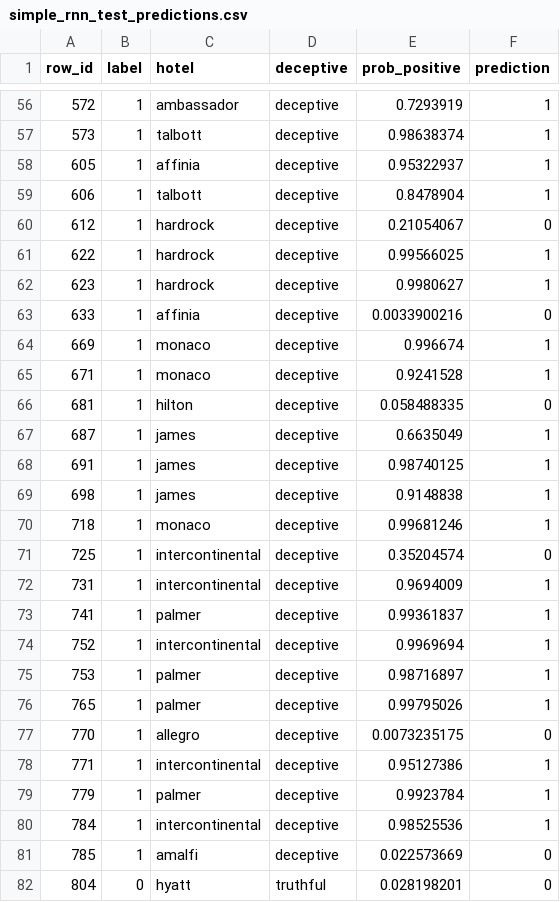
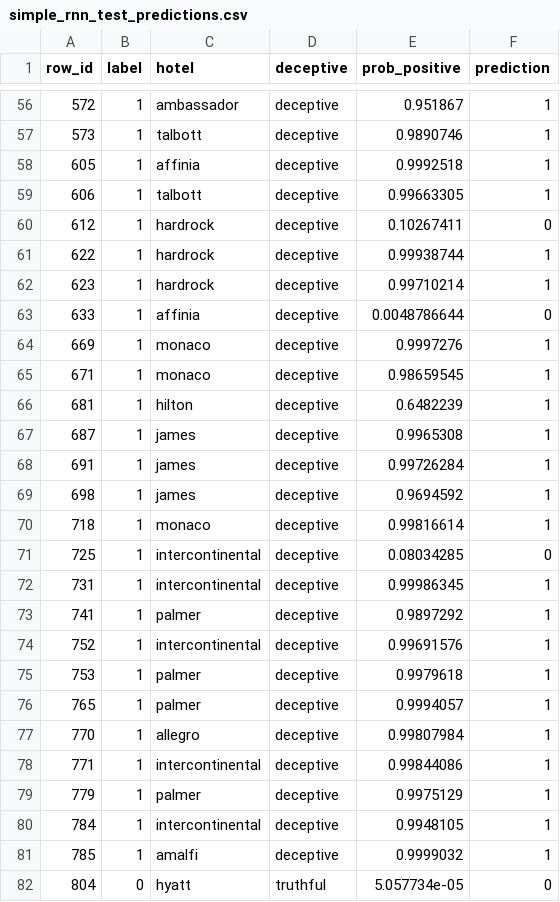
Before and after one commit to Akalankagunathilake2002/Deep-Learning---Assignment, a CSV file: simple_rnn/results/simple_rnn_test_predictions.csv, drawn as a sheet; only a part is shown, gaps mark what is left out; the diff covers the shown part only.

```diff
--- a/simple_rnn/results/simple_rnn_test_predictions.csv
+++ b/simple_rnn/results/simple_rnn_test_predictions.csv
@@ -56,27 +56,27 @@ row_id,label,hotel,deceptive,prob_positive,prediction
-572,1,ambassador,deceptive,0.7293919,1
-573,1,talbott,deceptive,0.98638374,1
-605,1,affinia,deceptive,0.95322937,1
-606,1,talbott,deceptive,0.8478904,1
-612,1,hardrock,deceptive,0.21054067,0
-622,1,hardrock,deceptive,0.99566025,1
-623,1,hardrock,deceptive,0.9980627,1
-633,1,affinia,deceptive,0.0033900216,0
-669,1,monaco,deceptive,0.996674,1
-671,1,monaco,deceptive,0.9241528,1
-681,1,hilton,deceptive,0.058488335,0
-687,1,james,deceptive,0.6635049,1
-691,1,james,deceptive,0.98740125,1
-698,1,james,deceptive,0.9148838,1
-718,1,monaco,deceptive,0.99681246,1
-725,1,intercontinental,deceptive,0.35204574,0
-731,1,intercontinental,deceptive,0.9694009,1
-741,1,palmer,deceptive,0.99361837,1
-752,1,intercontinental,deceptive,0.9969694,1
-753,1,palmer,deceptive,0.98716897,1
-765,1,palmer,deceptive,0.99795026,1
-770,1,allegro,deceptive,0.0073235175,0
-771,1,intercontinental,deceptive,0.95127386,1
-779,1,palmer,deceptive,0.9923784,1
-784,1,intercontinental,deceptive,0.98525536,1
-785,1,amalfi,deceptive,0.022573669,0
-804,0,hyatt,truthful,0.028198201,0
+572,1,ambassador,deceptive,0.951867,1
+573,1,talbott,deceptive,0.9890746,1
+605,1,affinia,deceptive,0.9992518,1
+606,1,talbott,deceptive,0.99663305,1
+612,1,hardrock,deceptive,0.10267411,0
+622,1,hardrock,deceptive,0.99938744,1
+623,1,hardrock,deceptive,0.99710214,1
+633,1,affinia,deceptive,0.0048786644,0
+669,1,monaco,deceptive,0.9997276,1
+671,1,monaco,deceptive,0.98659545,1
+681,1,hilton,deceptive,0.6482239,1
+687,1,james,deceptive,0.9965308,1
+691,1,james,deceptive,0.99726284,1
+698,1,james,deceptive,0.9694592,1
+718,1,monaco,deceptive,0.99816614,1
+725,1,intercontinental,deceptive,0.08034285,0
+731,1,intercontinental,deceptive,0.99986345,1
+741,1,palmer,deceptive,0.9897292,1
+752,1,intercontinental,deceptive,0.99691576,1
+753,1,palmer,deceptive,0.9979618,1
+765,1,palmer,deceptive,0.9994057,1
+770,1,allegro,deceptive,0.99807984,1
+771,1,intercontinental,deceptive,0.99844086,1
+779,1,palmer,deceptive,0.9975129,1
+784,1,intercontinental,deceptive,0.9948105,1
+785,1,amalfi,deceptive,0.9999032,1
+804,0,hyatt,truthful,5.057734e-05,0
```
Also changed, not shown: 150 edited cells elsewhere in this file, simple_rnn/results/simple_rnn_history.csv, 29 other files.
